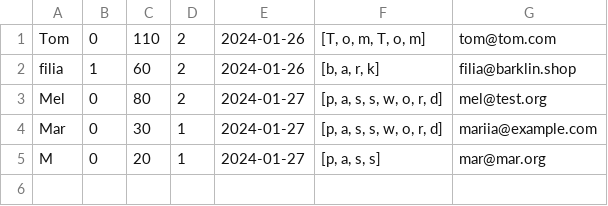
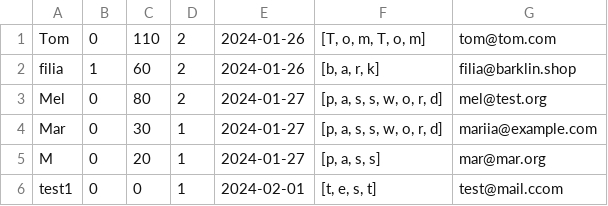
Before and after one commit to lognece/TaskManager, a CSV file: task_gamification/src/csv_files/users.csv, drawn as a sheet.

```diff
--- a/task_gamification/src/csv_files/users.csv
+++ b/task_gamification/src/csv_files/users.csv
@@ -5 +5,2 @@ Mar;0;30;1;2024-01-27;[p, a, s, s, w, o, r, d];mariia@example.com
 M;0;20;1;2024-01-27;[p, a, s, s];mar@mar.org
+test1;0;0;1;2024-02-01;[t, e, s, t];test@mail.ccom
```
Also changed, not shown: 7 other files.
